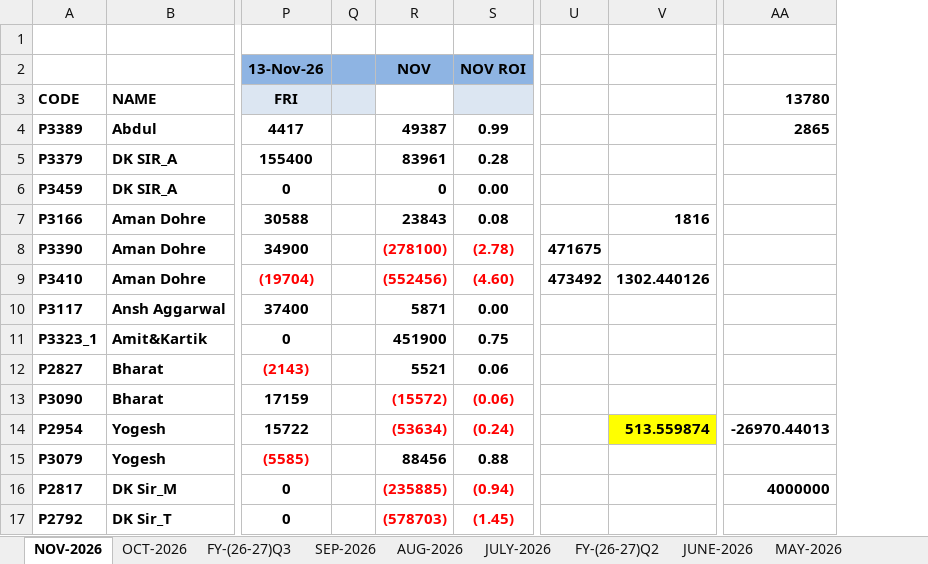
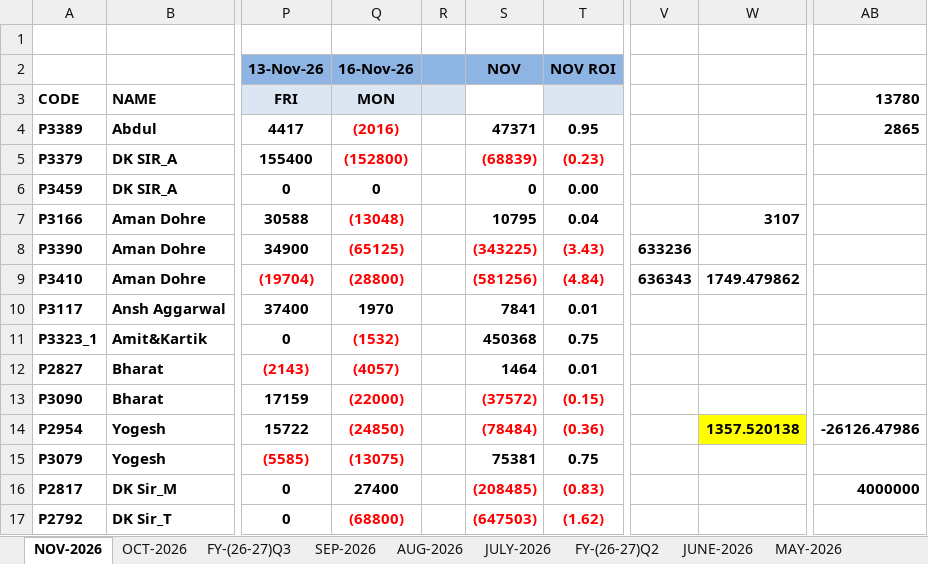
Before and after one commit to Kamgwl/Quant_report, an Excel workbook: Quant Strategy(2026-27).xlsx, sheet NOV-2026, drawn as a sheet; only a part is shown, gaps mark what is left out; values as stored, in another font and other column widths than the file's, no borders; conditional formats not drawn; removed rows and columns are numbered as before the commit, all else as after; the diff covers the shown part only; the diff names each change by its address in the sheet, - before the commit and + after, or states it on an @@ line.

```diff
--- a/Quant Strategy(2026-27).xlsx (sheet NOV-2026)
+++ b/Quant Strategy(2026-27).xlsx (sheet NOV-2026)
+column Q (16-Nov-26), rows 3-17: MON | (2016) | (152800) | 0 | (13048) | (65125) | (28800) | 1970 | (1532) | (4057) | (22000) | (24850) | (13075) | 27400 | (68800)
-column U, rows 8-9: 471675 | 473492
-column V, rows 7-14: 1816 |  | 1302.440126 |  |  |  |  | 513.559874
+column V, rows 8-9: 633236 | 636343
+column W, rows 7-14: 3107 |  | 1749.479862 |  |  |  |  | 1357.520138
-S4 (NOV): 49387
+S4 (NOV): 47371
-T4 (NOV ROI): 0.99
+T4 (NOV ROI): 0.95
-S5 (NOV): 83961
+S5 (NOV): (68839)
-S5:T5 text colour: black
+S5:T5 text colour: #FF0000
-T5 (NOV ROI): 0.28
+T5 (NOV ROI): (0.23)
-S7 (NOV): 23843
+S7 (NOV): 10795
-T7 (NOV ROI): 0.08
+T7 (NOV ROI): 0.04
-S8 (NOV): (278100)
+S8 (NOV): (343225)
-T8 (NOV ROI): (2.78)
+T8 (NOV ROI): (3.43)
-S9 (NOV): (552456)
+S9 (NOV): (581256)
-T9 (NOV ROI): (4.60)
+T9 (NOV ROI): (4.84)
-S10 (NOV): 5871
+S10 (NOV): 7841
-T10 (NOV ROI): 0.00
+T10 (NOV ROI): 0.01
-S11 (NOV): 451900
+S11 (NOV): 450368
-S12 (NOV): 5521
+S12 (NOV): 1464
-T12 (NOV ROI): 0.06
+T12 (NOV ROI): 0.01
-S13 (NOV): (15572)
+S13 (NOV): (37572)
-T13 (NOV ROI): (0.06)
+T13 (NOV ROI): (0.15)
-S14 (NOV): (53634)
+S14 (NOV): (78484)
-T14 (NOV ROI): (0.24)
+T14 (NOV ROI): (0.36)
-AB14: -26970.44013
+AB14: -26126.47986
-S15 (NOV): 88456
+S15 (NOV): 75381
-T15 (NOV ROI): 0.88
+T15 (NOV ROI): 0.75
-S16 (NOV): (235885)
+S16 (NOV): (208485)
-T16 (NOV ROI): (0.94)
+T16 (NOV ROI): (0.83)
-S17 (NOV): (578703)
+S17 (NOV): (647503)
-T17 (NOV ROI): (1.45)
+T17 (NOV ROI): (1.62)
```
Also changed, not shown: 68 edited cells and cell formats elsewhere in this sheet, sheet FY-(26-27)Q3, sheet FY-(26-27)Q1, formulas that keep their value, 3 other files.
